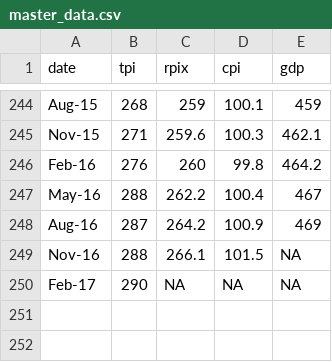
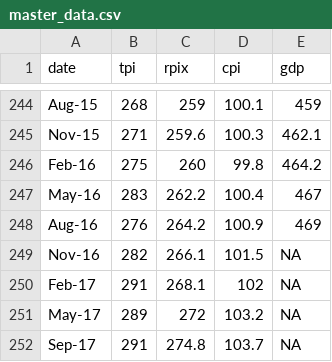
Before and after one commit to DFE-Capital/Forecaster, a CSV file: master_data.csv, drawn as a sheet; only a part is shown, gaps mark what is left out.

Commit message:
Updated master_data.csv with figures up to Sep-17.  Still needs GDP though.

```diff
--- a/master_data.csv
+++ b/master_data.csv
@@ -245,6 +245,8 @@ Aug-15,268,259,100.1,459
 Nov-15,271,259.6,100.3,462.1
-Feb-16,276,260,99.8,464.2
-May-16,288,262.2,100.4,467
-Aug-16,287,264.2,100.9,469
-Nov-16,288,266.1,101.5,NA
-Feb-17,290,NA,NA,NA
+Feb-16,275,260,99.8,464.2
+May-16,283,262.2,100.4,467
+Aug-16,276,264.2,100.9,469
+Nov-16,282,266.1,101.5,NA
+Feb-17,291,268.1,102,NA
+May-17,289,272,103.2,NA
+Sep-17,291,274.8,103.7,NA
```
